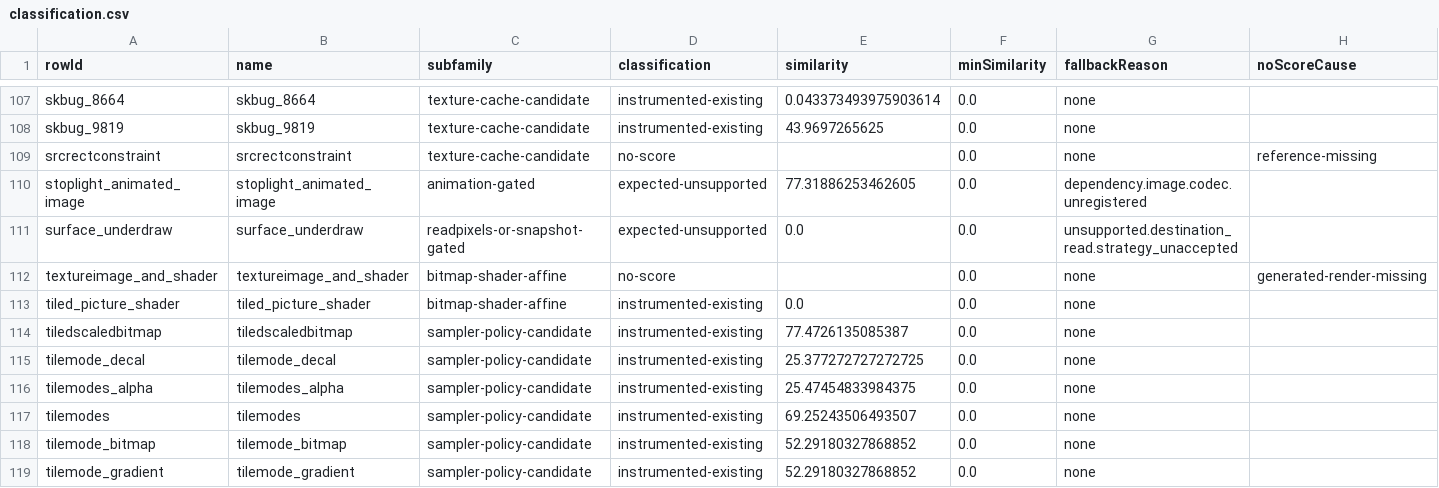
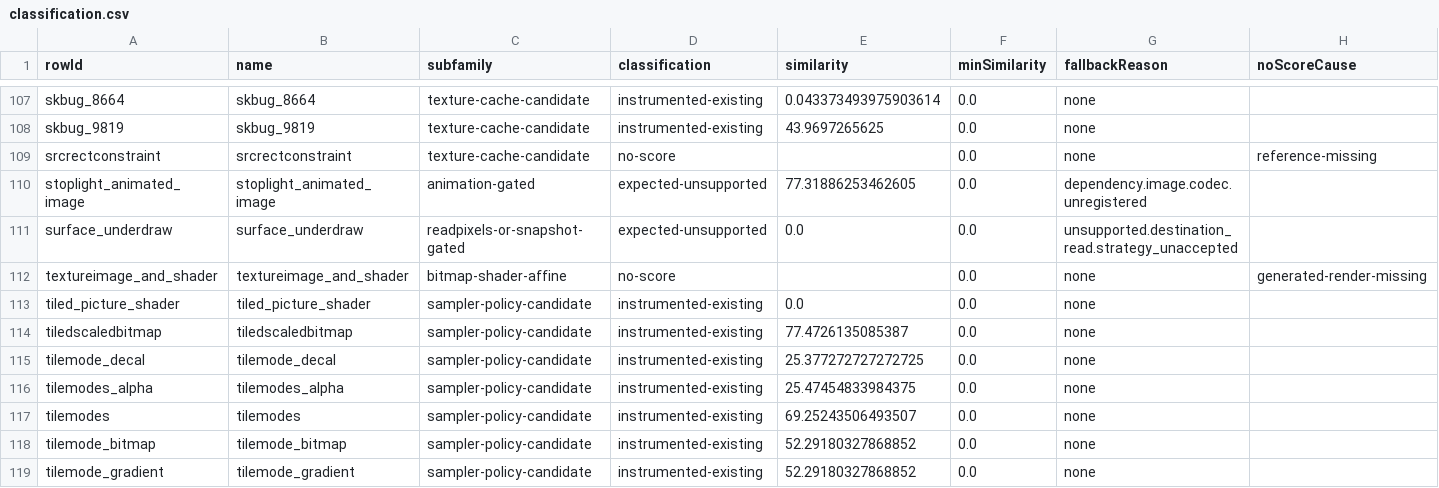
Before and after one commit to ygdrasil-io/kanvas, a CSV file: reports/gpu-renderer/phase-6-image-family/classification.csv, drawn as a sheet; only a part is shown, gaps mark what is left out; the diff covers the shown part only.

```diff
--- a/reports/gpu-renderer/phase-6-image-family/classification.csv
+++ b/reports/gpu-renderer/phase-6-image-family/classification.csv
@@ -112,3 +112,3 @@ surface_underdraw,surface_underdraw,readpixels-or-snapshot-gated,expected-unsupp
 textureimage_and_shader,textureimage_and_shader,bitmap-shader-affine,no-score,,0.0,none,generated-render-missing
-tiled_picture_shader,tiled_picture_shader,bitmap-shader-affine,instrumented-existing,0.0,0.0,none,
+tiled_picture_shader,tiled_picture_shader,sampler-policy-candidate,instrumented-existing,0.0,0.0,none,
 tiledscaledbitmap,tiledscaledbitmap,sampler-policy-candidate,instrumented-existing,77.4726135085387,0.0,none,
```
Also changed, not shown: 16 edited cells elsewhere in this file, 6 other files.
